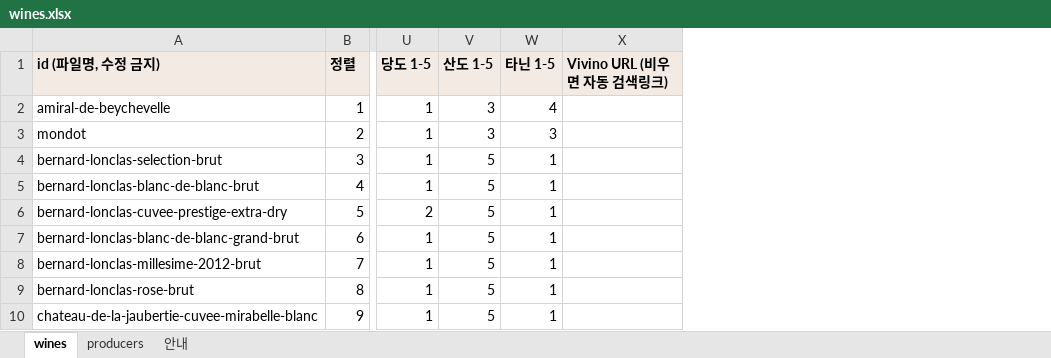
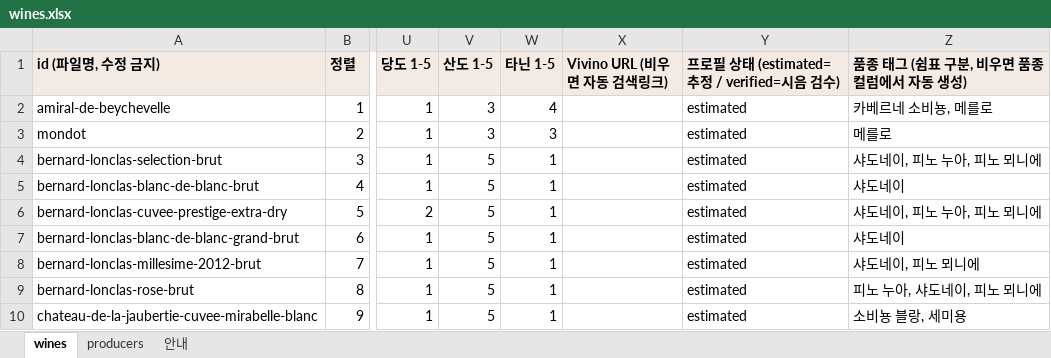
Before and after one commit to Ellencia/wine_app, an Excel workbook: data/wines.xlsx, sheet wines, drawn as a sheet; only a part is shown, gaps mark what is left out; values as stored, in another font and other column widths than the file's, no borders; the diff names each change by its address in the sheet, - before the commit and + after, or states it on an @@ line.

```diff
--- a/data/wines.xlsx (sheet wines)
+++ b/data/wines.xlsx (sheet wines)
+column Y, rows 1-10: 프로필 상태 (estimated=추정 / verified=시음 검수) | estimated | estimated | estimated | estimated | estimated | estimated | estimated | estimated | estimated
+column Z (품종 태그 (쉼표 구분, 비우면 품종 컬럼에서 자동 생성)), rows 2-10: 카베르네 소비뇽, 메를로 | 메를로 | 샤도네이, 피노 누아, 피노 뫼니에 | 샤도네이 | 샤도네이, 피노 누아, 피노 뫼니에 | 샤도네이 | 샤도네이, 피노 뫼니에 | 피노 누아, 샤도네이, 피노 뫼니에 | 소비뇽 블랑, 세미용
```
Also changed, not shown: sheet 안내, 39 other files.
